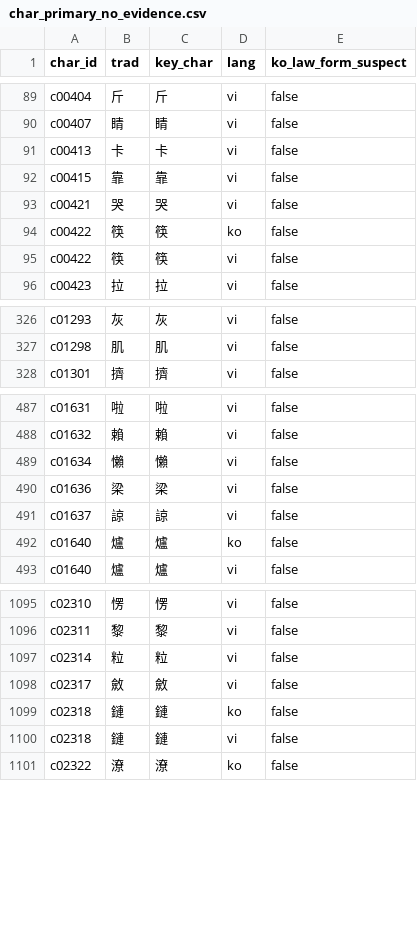
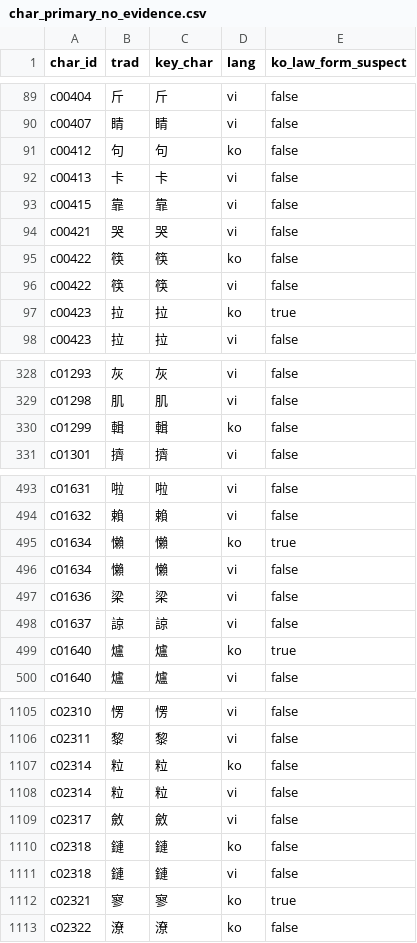
Before and after one commit to hanjejeme2023-oss/kanji-bridge, a CSV file: data/final/char_primary_no_evidence.csv, drawn as a sheet; only a part is shown, gaps mark what is left out; the diff covers the shown part only.

```diff
--- a/data/final/char_primary_no_evidence.csv
+++ b/data/final/char_primary_no_evidence.csv
@@ -90,2 +90,3 @@ c00404,斤,斤,vi,false
 c00407,睛,睛,vi,false
+c00412,句,句,ko,false
 c00413,卡,卡,vi,false
@@ -95,2 +96,3 @@ c00422,筷,筷,ko,false
 c00422,筷,筷,vi,false
+c00423,拉,拉,ko,true
 c00423,拉,拉,vi,false
@@ -327,2 +329,3 @@ c01293,灰,灰,vi,false
 c01298,肌,肌,vi,false
+c01299,輯,輯,ko,false
 c01301,擠,擠,vi,false
@@ -488,2 +494,3 @@ c01631,啦,啦,vi,false
 c01632,賴,賴,vi,false
+c01634,懶,懶,ko,true
 c01634,懶,懶,vi,false
@@ -491,3 +498,3 @@ c01636,梁,梁,vi,false
 c01637,諒,諒,vi,false
-c01640,爐,爐,ko,false
+c01640,爐,爐,ko,true
 c01640,爐,爐,vi,false
@@ -1096,2 +1106,3 @@ c02310,愣,愣,vi,false
 c02311,黎,黎,vi,false
+c02314,粒,粒,ko,false
 c02314,粒,粒,vi,false
@@ -1100,2 +1111,3 @@ c02318,鏈,鏈,ko,false
 c02318,鏈,鏈,vi,false
+c02321,寥,寥,ko,true
 c02322,潦,潦,ko,false
```
Also changed, not shown: 16 added rows and 4 edited cells elsewhere in this file, data/final/alignment_mismatches.csv, data/final/char_primary_changes.csv, 24 other files.
